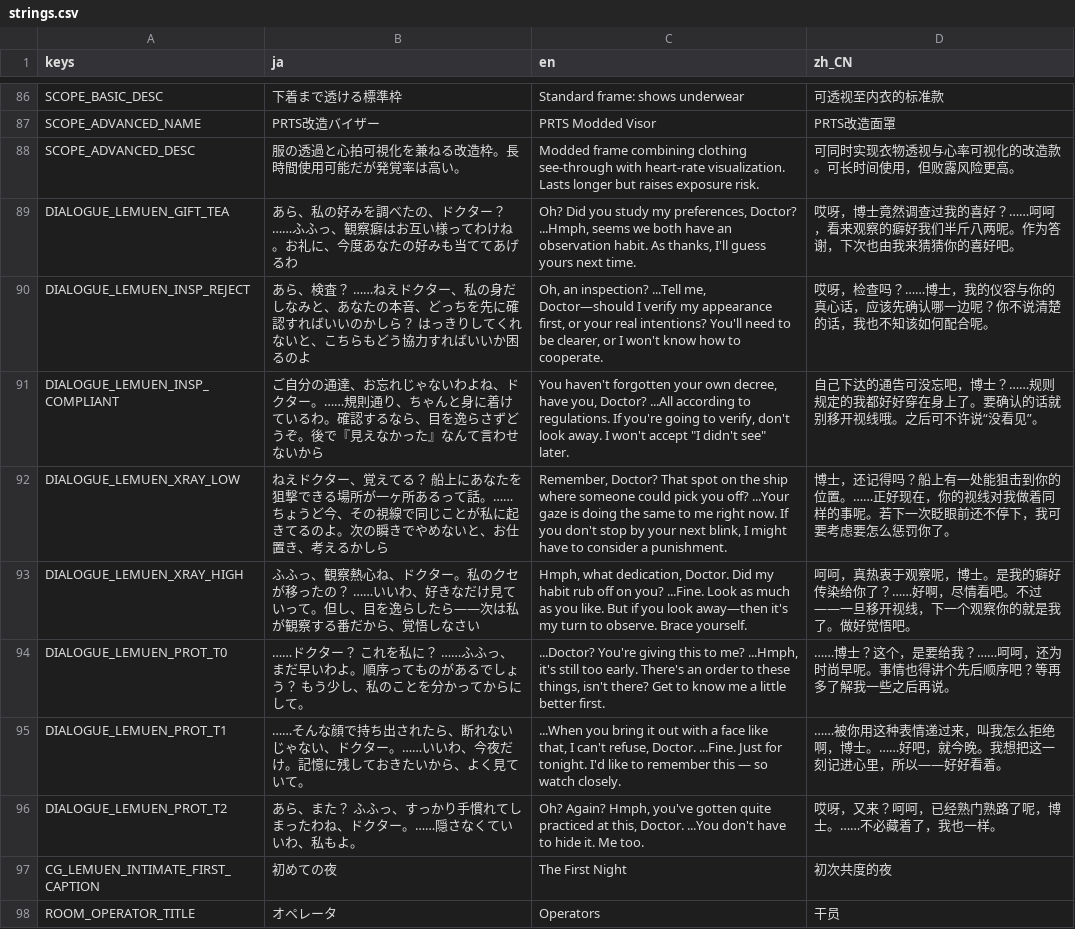
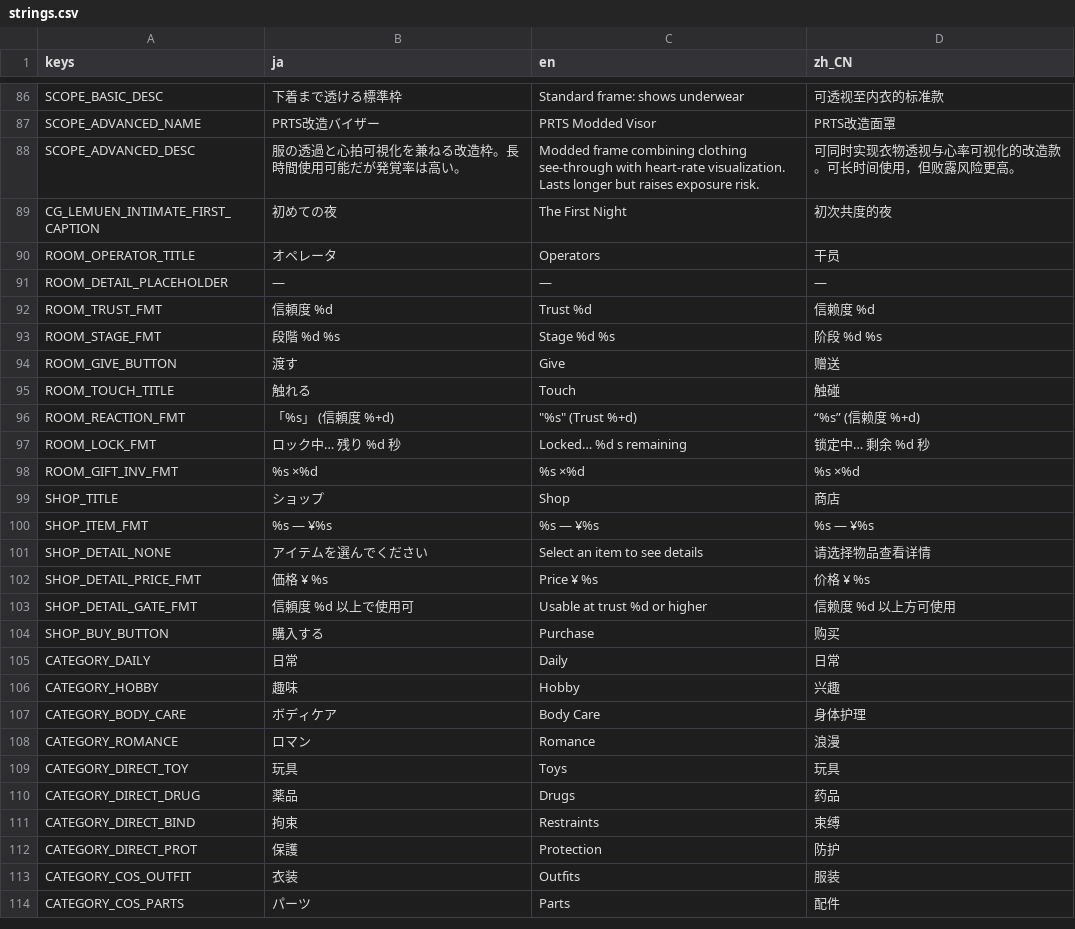
Before and after one commit to bakamarudasi/clickergame_demo, a CSV file: translations/strings.csv, drawn as a sheet; only a part is shown, gaps mark what is left out; the shorter side is filled out with more unchanged rows; the diff names each change by its address in the sheet, - before the commit and + after, or states it on an @@ line.

```diff
--- a/translations/strings.csv
+++ b/translations/strings.csv
-row 89: DIALOGUE_LEMUEN_GIFT_TEA | あら、私の好みを調べたの、ドクター？……ふふっ、観察癖はお互い様ってわけね。お礼に、今度あなたの好みも当ててあげるわ | Oh? Did you study my preferences, Doctor? ...Hmph, seems we both have an observation habit. As thanks, I'll guess yours next time. | 哎呀，博士竟然调查过我的喜好？……呵呵，看来观察的癖好我们半斤八两呢。作为答谢，下次也由我来猜猜你的喜好吧。
-row 90: DIALOGUE_LEMUEN_INSP_REJECT | あら、検査？ ……ねえドクター、私の身だしなみと、あなたの本音、どっちを先に確認すればいいのかしら？ はっきりしてくれないと、こちらもどう協力すればいいか困るのよ | Oh, an inspection? ...Tell me, Doctor—should I verify my appearance first, or your real intentions? You'll need to be clearer, or I won't know how to cooperate. | 哎呀，检查吗？……博士，我的仪容与你的真心话，应该先确认哪一边呢？你不说清楚的话，我也不知该如何配合呢。
-row 91: DIALOGUE_LEMUEN_INSP_COMPLIANT | ご自分の通達、お忘れじゃないわよね、ドクター。……規則通り、ちゃんと身に着けているわ。確認するなら、目を逸らさずどうぞ。後で『見えなかった』なんて言わせないから | You haven't forgotten your own decree, have you, Doctor? ...All according to regulations. If you're going to verify, don't look away. I won't accept "I didn't see" later. | 自己下达的通告可没忘吧，博士？……规则规定的我都好好穿在身上了。要确认的话就别移开视线哦。之后可不许说“没看见”。
-row 92: DIALOGUE_LEMUEN_XRAY_LOW | ねえドクター、覚えてる？ 船上にあなたを狙撃できる場所が一ヶ所あるって話。……ちょうど今、その視線で同じことが私に起きてるのよ。次の瞬きでやめないと、お仕置き、考えるかしら | Remember, Doctor? That spot on the ship where someone could pick you off? ...Your gaze is doing the same to me right now. If you don't stop by your next blink, I might have to consider a punishment. | 博士，还记得吗？船上有一处能狙击到你的位置。……正好现在，你的视线对我做着同样的事呢。若下一次眨眼前还不停下，我可要考虑要怎么惩罚你了。
-row 93: DIALOGUE_LEMUEN_XRAY_HIGH | ふふっ、観察熱心ね、ドクター。私のクセが移ったの？ ……いいわ、好きなだけ見ていって。但し、目を逸らしたら――次は私が観察する番だから、覚悟しなさい | Hmph, what dedication, Doctor. Did my habit rub off on you? ...Fine. Look as much as you like. But if you look away—then it's my turn to observe. Brace yourself. | 呵呵，真热衷于观察呢，博士。是我的癖好传染给你了？……好啊，尽情看吧。不过——一旦移开视线，下一个观察你的就是我了。做好觉悟吧。
-row 94: DIALOGUE_LEMUEN_PROT_T0 | ……ドクター？ これを私に？ ……ふふっ、まだ早いわよ。順序ってものがあるでしょう？ もう少し、私のことを分かってからにして。 | ...Doctor? You're giving this to me? ...Hmph, it's still too early. There's an order to these things, isn't there? Get to know me a little better first. | ……博士？这个，是要给我？……呵呵，还为时尚早呢。事情也得讲个先后顺序吧？等再多了解我一些之后再说。
-row 95: DIALOGUE_LEMUEN_PROT_T1 | ……そんな顔で持ち出されたら、断れないじゃない、ドクター。……いいわ、今夜だけ。記憶に残しておきたいから、よく見ていて。 | ...When you bring it out with a face like that, I can't refuse, Doctor. ...Fine. Just for tonight. I'd like to remember this — so watch closely. | ……被你用这种表情递过来，叫我怎么拒绝啊，博士。……好吧，就今晚。我想把这一刻记进心里，所以——好好看着。
-row 96: DIALOGUE_LEMUEN_PROT_T2 | あら、また？ ふふっ、すっかり手慣れてしまったわね、ドクター。……隠さなくていいわ、私もよ。 | Oh? Again? Hmph, you've gotten quite practiced at this, Doctor. ...You don't have to hide it. Me too. | 哎呀，又来？呵呵，已经熟门熟路了呢，博士。……不必藏着了，我也一样。
```
Also changed, not shown: 4 other files.
